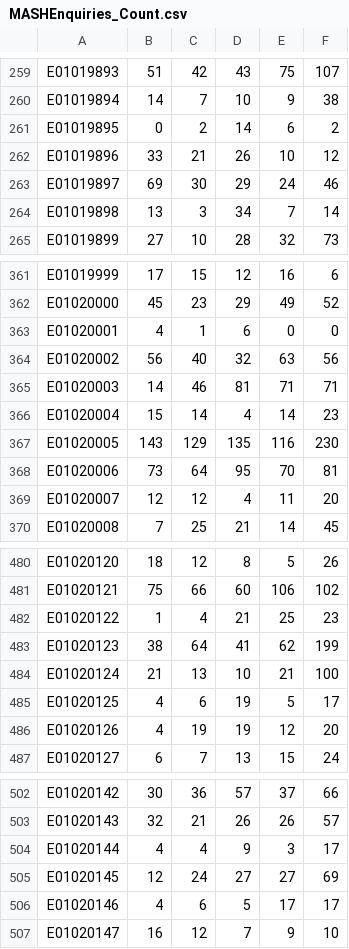
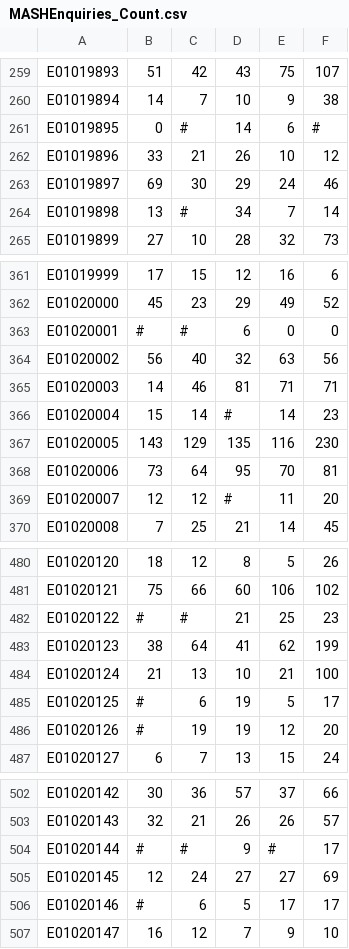
Before and after one commit to Devon-County-Council/jsna, a CSV file: MASHEnquiries_Count.csv, drawn as a sheet; only a part is shown, gaps mark what is left out; the diff covers the shown part only.

```diff
--- a/MASHEnquiries_Count.csv
+++ b/MASHEnquiries_Count.csv
@@ -260,6 +260,6 @@ E01019893,51,42,43,75,107
 E01019894,14,7,10,9,38
-E01019895,0,2,14,6,2
+E01019895,0,#,14,6,#
 E01019896,33,21,26,10,12
 E01019897,69,30,29,24,46
-E01019898,13,3,34,7,14
+E01019898,13,#,34,7,14
 E01019899,27,10,28,32,73
@@ -362,9 +362,9 @@ E01019999,17,15,12,16,6
 E01020000,45,23,29,49,52
-E01020001,4,1,6,0,0
+E01020001,#,#,6,0,0
 E01020002,56,40,32,63,56
 E01020003,14,46,81,71,71
-E01020004,15,14,4,14,23
+E01020004,15,14,#,14,23
 E01020005,143,129,135,116,230
 E01020006,73,64,95,70,81
-E01020007,12,12,4,11,20
+E01020007,12,12,#,11,20
 E01020008,7,25,21,14,45
@@ -481,7 +481,7 @@ E01020120,18,12,8,5,26
 E01020121,75,66,60,106,102
-E01020122,1,4,21,25,23
+E01020122,#,#,21,25,23
 E01020123,38,64,41,62,199
 E01020124,21,13,10,21,100
-E01020125,4,6,19,5,17
-E01020126,4,19,19,12,20
+E01020125,#,6,19,5,17
+E01020126,#,19,19,12,20
 E01020127,6,7,13,15,24
@@ -503,5 +503,5 @@ E01020142,30,36,57,37,66
 E01020143,32,21,26,26,57
-E01020144,4,4,9,3,17
+E01020144,#,#,9,#,17
 E01020145,12,24,27,27,69
-E01020146,4,6,5,17,17
+E01020146,#,6,5,17,17
 E01020147,16,12,7,9,10
```
Also changed, not shown: 57 edited cells elsewhere in this file, 3 other files.
